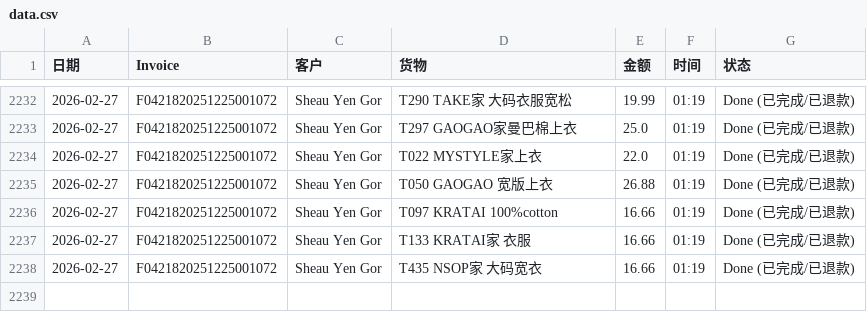
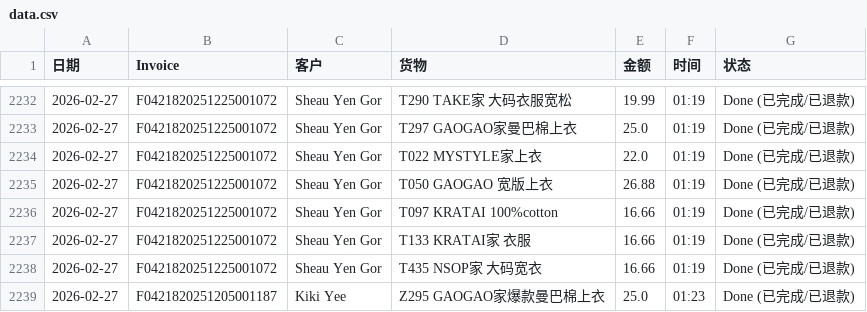
Before and after one commit to dionwong992/my-refund-app, a CSV file: data.csv, drawn as a sheet; only a part is shown, gaps mark what is left out; the diff names each change by its address in the sheet, - before the commit and + after, or states it on an @@ line.

Commit message:
Update F0421820251205001187 by XiuXiu System

```diff
--- a/data.csv
+++ b/data.csv
+row 2239: 2026-02-27 | F0421820251205001187 | Kiki Yee | Z295 GAOGAO家爆款曼巴棉上衣 | 25.0 | 01:23 | Done (已完成/已退款)
```
